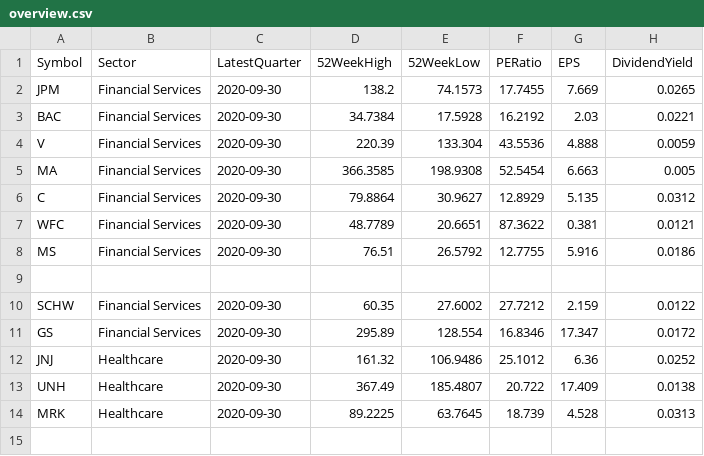
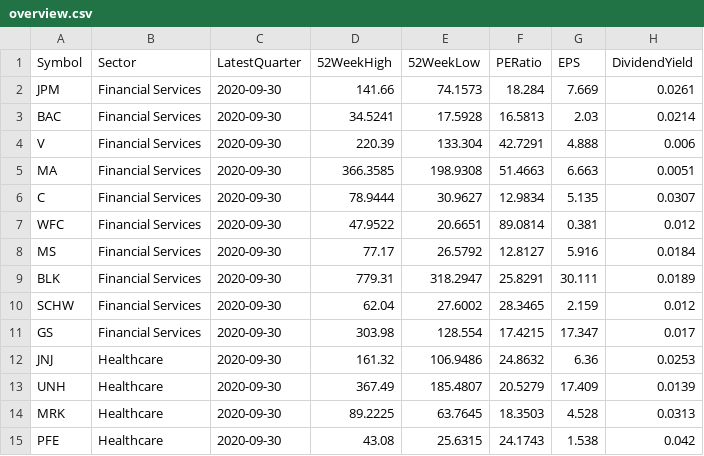
Before and after one commit to cohn-j/2020Project2, a CSV file: overview.csv, drawn as a sheet; only a part is shown; the diff covers the shown part only.

Commit message:
Add files via upload
Updated to contain all tickers based on adj to API call

```diff
--- a/overview.csv
+++ b/overview.csv
@@ -1,15 +1,15 @@
 Symbol,Sector,LatestQuarter,52WeekHigh,52WeekLow,PERatio,EPS,DividendYield
-JPM,Financial Services,2020-09-30,138.2,74.1573,17.7455,7.669,0.0265
-BAC,Financial Services,2020-09-30,34.7384,17.5928,16.2192,2.03,0.0221
-V,Financial Services,2020-09-30,220.39,133.304,43.5536,4.888,0.0059
-MA,Financial Services,2020-09-30,366.3585,198.9308,52.5454,6.663,0.005
-C,Financial Services,2020-09-30,79.8864,30.9627,12.8929,5.135,0.0312
-WFC,Financial Services,2020-09-30,48.7789,20.6651,87.3622,0.381,0.0121
-MS,Financial Services,2020-09-30,76.51,26.5792,12.7755,5.916,0.0186
-,,,,,,,
-SCHW,Financial Services,2020-09-30,60.35,27.6002,27.7212,2.159,0.0122
-GS,Financial Services,2020-09-30,295.89,128.554,16.8346,17.347,0.0172
-JNJ,Healthcare,2020-09-30,161.32,106.9486,25.1012,6.36,0.0252
-UNH,Healthcare,2020-09-30,367.49,185.4807,20.722,17.409,0.0138
-MRK,Healthcare,2020-09-30,89.2225,63.7645,18.739,4.528,0.0313
-,,,,,,,
+JPM,Financial Services,2020-09-30,141.66,74.1573,18.284,7.669,0.0261
+BAC,Financial Services,2020-09-30,34.5241,17.5928,16.5813,2.03,0.0214
+V,Financial Services,2020-09-30,220.39,133.304,42.7291,4.888,0.006
+MA,Financial Services,2020-09-30,366.3585,198.9308,51.4663,6.663,0.0051
+C,Financial Services,2020-09-30,78.9444,30.9627,12.9834,5.135,0.0307
+WFC,Financial Services,2020-09-30,47.9522,20.6651,89.0814,0.381,0.012
+MS,Financial Services,2020-09-30,77.17,26.5792,12.8127,5.916,0.0184
+BLK,Financial Services,2020-09-30,779.31,318.2947,25.8291,30.111,0.0189
+SCHW,Financial Services,2020-09-30,62.04,27.6002,28.3465,2.159,0.012
+GS,Financial Services,2020-09-30,303.98,128.554,17.4215,17.347,0.017
+JNJ,Healthcare,2020-09-30,161.32,106.9486,24.8632,6.36,0.0253
+UNH,Healthcare,2020-09-30,367.49,185.4807,20.5279,17.409,0.0139
+MRK,Healthcare,2020-09-30,89.2225,63.7645,18.3503,4.528,0.0313
+PFE,Healthcare,2020-09-30,43.08,25.6315,24.1743,1.538,0.042
```
Also changed, not shown: 119 edited cells elsewhere in this file.
